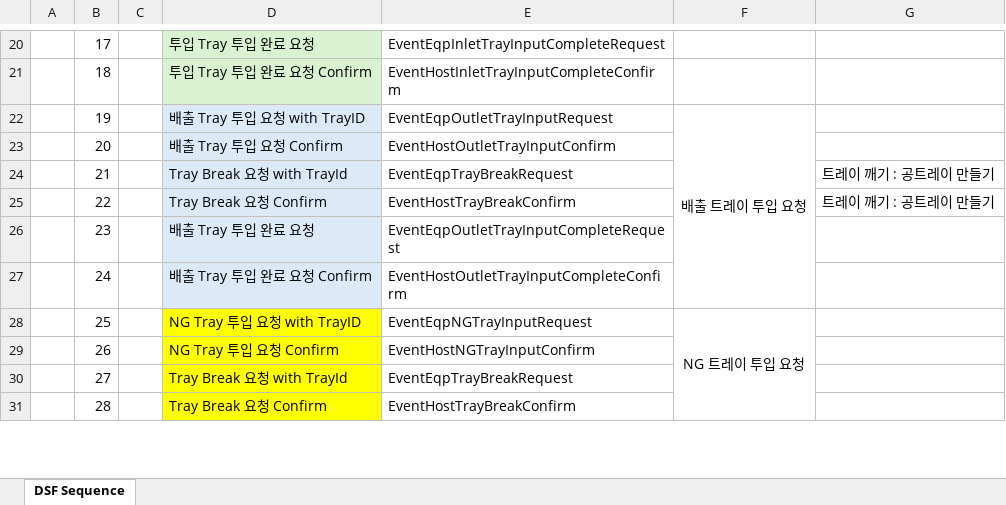
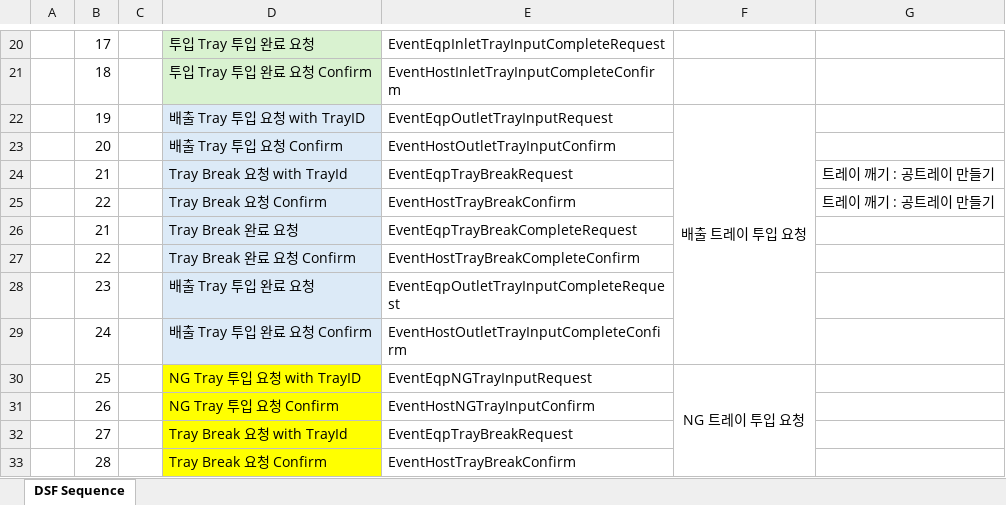
Before and after one commit to ParkJinwon1025/sample-rest-dsf, an Excel workbook: document/DSF 시퀀스.xlsx, sheet DSF Sequence, drawn as a sheet; only a part is shown, gaps mark what is left out; values as stored, in another font and other column widths than the file's, no borders; the diff names each change by its address in the sheet, - before the commit and + after, or states it on an @@ line.

```diff
--- a/document/DSF 시퀀스.xlsx (sheet DSF Sequence)
+++ b/document/DSF 시퀀스.xlsx (sheet DSF Sequence)
+row 26:  | 21 |  | Tray Break 완료 요청 | EventEqpTrayBreakCompleteRequest
+row 27:  | 22 |  | Tray Break 완료 요청 Confirm | EventHostTrayBreakCompleteConfirm
```
Also changed, not shown: 8 other files.
